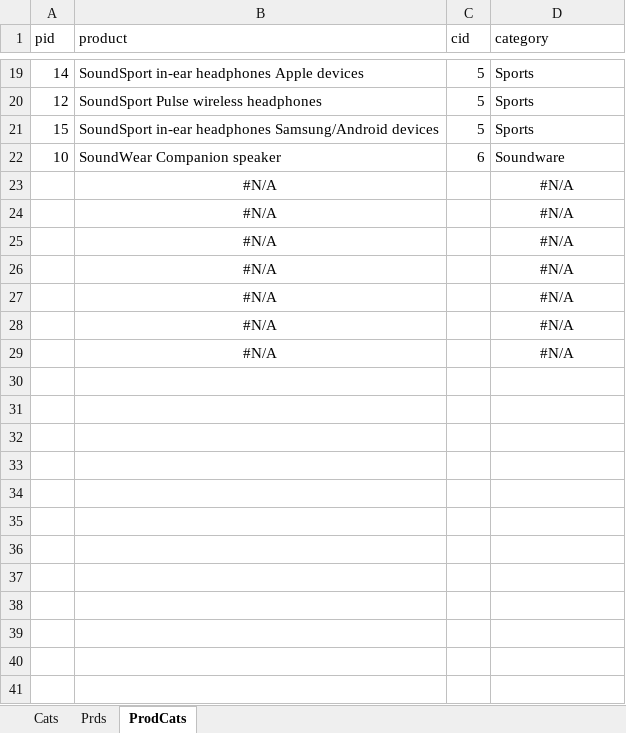
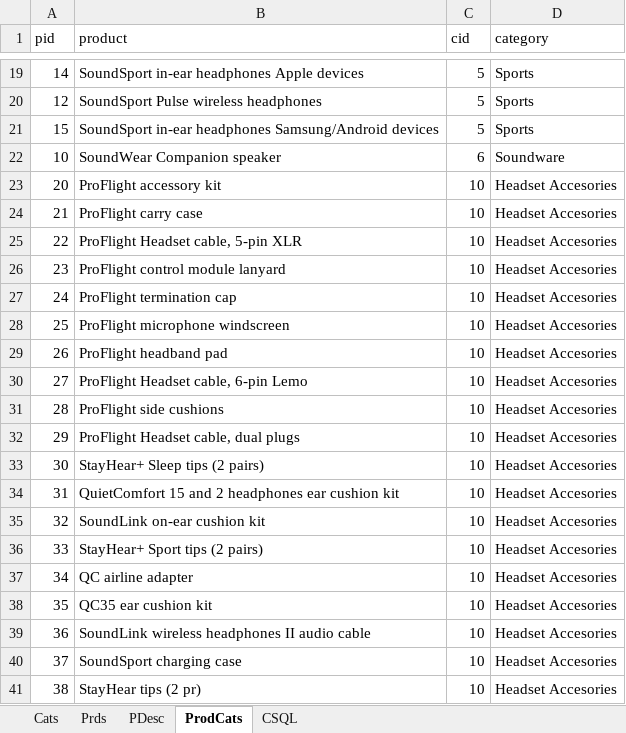
Before and after one commit to marcohern/ultimate, an Excel workbook: docs/Products.xlsx, sheet ProdCats, drawn as a sheet; only a part is shown, gaps mark what is left out; values as stored, in another font and other column widths than the file's, no borders; removed rows and columns are numbered as before the commit, all else as after; the diff covers the shown part only; the diff names each change by its address in the sheet, - before the commit and + after, or states it on an @@ line.

```diff
--- a/docs/Products.xlsx (sheet ProdCats)
+++ b/docs/Products.xlsx (sheet ProdCats)
+sheet tab: PDesc
+sheet tab: CSQL
-row 23:  | #N/A |  | #N/A
-row 24:  | #N/A |  | #N/A
-row 25:  | #N/A |  | #N/A
-row 26:  | #N/A |  | #N/A
-row 27:  | #N/A |  | #N/A
-row 28:  | #N/A |  | #N/A
-row 29:  | #N/A |  | #N/A
+row 23: 20 | ProFlight accessory kit | 10 | Headset Accesories
+row 24: 21 | ProFlight carry case | 10 | Headset Accesories
+row 25: 22 | ProFlight Headset cable, 5-pin XLR | 10 | Headset Accesories
+row 26: 23 | ProFlight control module lanyard | 10 | Headset Accesories
+row 27: 24 | ProFlight termination cap | 10 | Headset Accesories
+row 28: 25 | ProFlight microphone windscreen | 10 | Headset Accesories
+row 29: 26 | ProFlight headband pad | 10 | Headset Accesories
+row 30: 27 | ProFlight Headset cable, 6-pin Lemo | 10 | Headset Accesories
+row 31: 28 | ProFlight side cushions | 10 | Headset Accesories
+row 32: 29 | ProFlight Headset cable, dual plugs | 10 | Headset Accesories
+row 33: 30 | StayHear+ Sleep tips (2 pairs) | 10 | Headset Accesories
+row 34: 31 | QuietComfort 15 and 2 headphones ear cushion kit | 10 | Headset Accesories
+row 35: 32 | SoundLink on-ear cushion kit | 10 | Headset Accesories
+row 36: 33 | StayHear+ Sport tips (2 pairs) | 10 | Headset Accesories
+row 37: 34 | QC airline adapter | 10 | Headset Accesories
+row 38: 35 | QC35 ear cushion kit | 10 | Headset Accesories
+row 39: 36 | SoundLink wireless headphones II audio cable | 10 | Headset Accesories
+row 40: 37 | SoundSport charging case | 10 | Headset Accesories
+row 41: 38 | StayHear tips (2 pr) | 10 | Headset Accesories
```
Also changed, not shown: 132 added rows elsewhere in this sheet, sheet Prds, sheet Cats, 3 other files.
